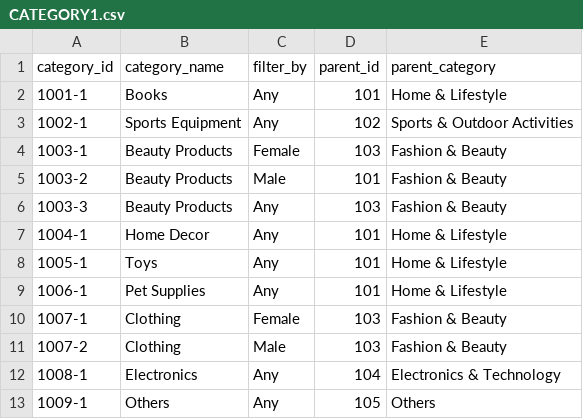
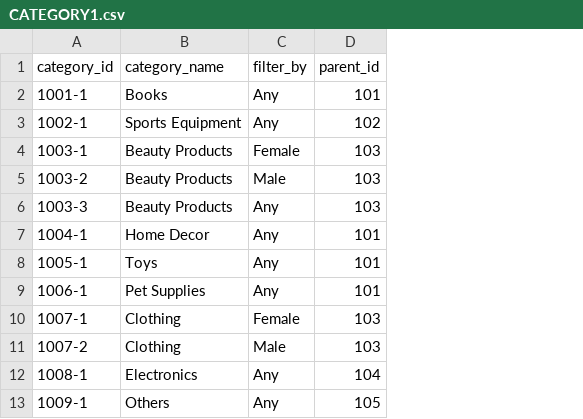
Before and after one commit to hansensurh/DM27, a CSV file: Modified Data/CATEGORY1.csv, drawn as a sheet; the diff names each change by its address in the sheet, - before the commit and + after, or states it on an @@ line.

```diff
--- a/Modified Data/CATEGORY1.csv
+++ b/Modified Data/CATEGORY1.csv
-column E (parent_category), rows 2-13: Home & Lifestyle | Sports & Outdoor Activities | Fashion & Beauty | Fashion & Beauty | Fashion & Beauty | Home & Lifestyle | Home & Lifestyle | Home & Lifestyle | Fashion & Beauty | Fashion & Beauty | Electronics & Technology | Others
-D5 (parent_id): 101
+D5 (parent_id): 103
```
Also changed, not shown: Modified Data/PRODUCT1.csv, Modified Data/SUPPLIER1.csv, 12 other files.
